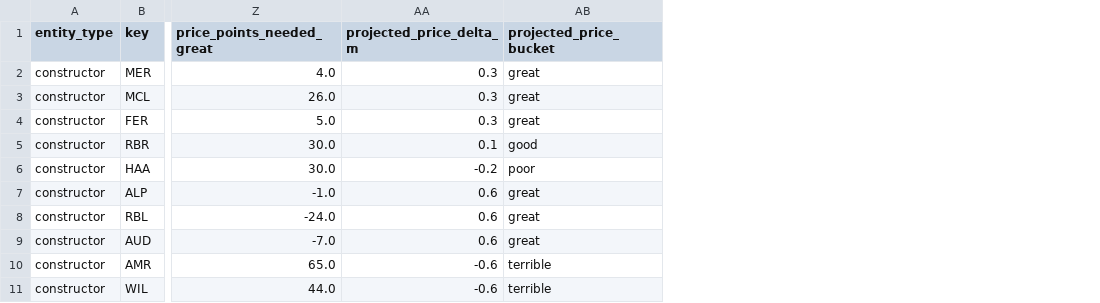
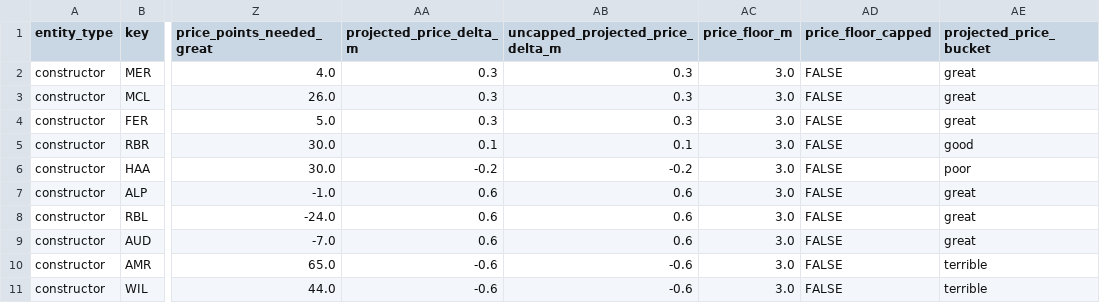
Before and after one commit to filipeoliveiraanalytics/gpfantasypredictor, a CSV file: data/fantasy_projections.csv, drawn as a sheet; only a part is shown, gaps mark what is left out; the diff covers the shown part only; the diff names each change by its address in the sheet, - before the commit and + after, or states it on an @@ line.

Commit message:
Updated min value

```diff
--- a/data/fantasy_projections.csv
+++ b/data/fantasy_projections.csv
+column AB (uncapped_projected_price_delta_m), rows 2-11: 0.3 | 0.3 | 0.3 | 0.1 | -0.2 | 0.6 | 0.6 | 0.6 | -0.6 | -0.6
+column AC (price_floor_m), rows 2-11: all 3.0
+column AD (price_floor_capped), rows 2-11: all FALSE
```
Also changed, not shown: 9 edited cells elsewhere in this file.
